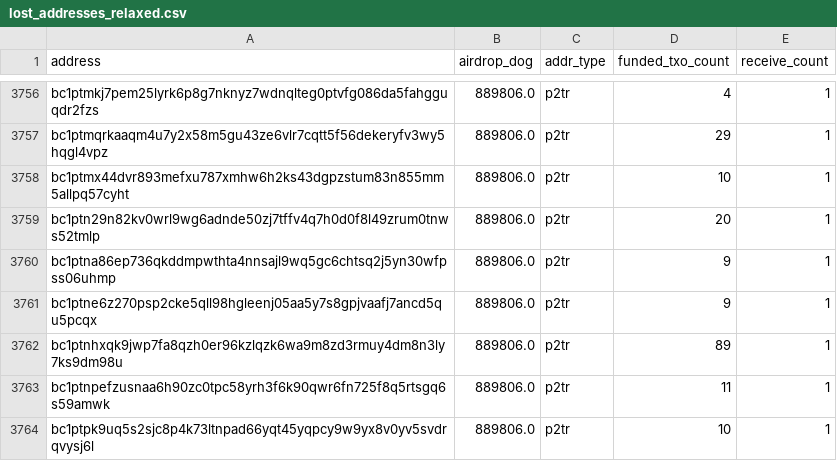
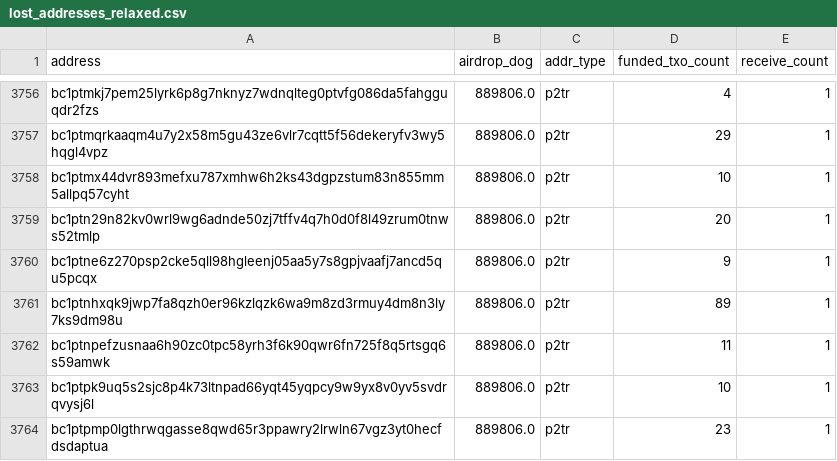
Before and after one commit to LimaDevBTC/DogData-v1, a CSV file: data/diamond_paws_analysis/lost_addresses_relaxed.csv, drawn as a sheet; only a part is shown, gaps mark what is left out; the shorter side is filled out with more unchanged rows.

```diff
--- a/data/diamond_paws_analysis/lost_addresses_relaxed.csv
+++ b/data/diamond_paws_analysis/lost_addresses_relaxed.csv
@@ -3759,3 +3759,2 @@ bc1ptmx44dvr893mefxu787xmhw6h2ks43dgpzstum83n855mm5allpq57cyht,889806.0,p2tr,10,
 bc1ptn29n82kv0wrl9wg6adnde50zj7tffv4q7h0d0f8l49zrum0tnws52tmlp,889806.0,p2tr,20,1
-bc1ptna86ep736qkddmpwthta4nnsajl9wq5gc6chtsq2j5yn30wfpss06uhmp,889806.0,p2tr,9,1
 bc1ptne6z270psp2cke5qll98hgleenj05aa5y7s8gpjvaafj7ancd5qu5pcqx,889806.0,p2tr,9,1
```
Also changed, not shown: 24 other files.
